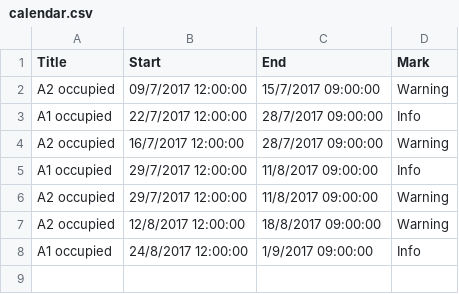
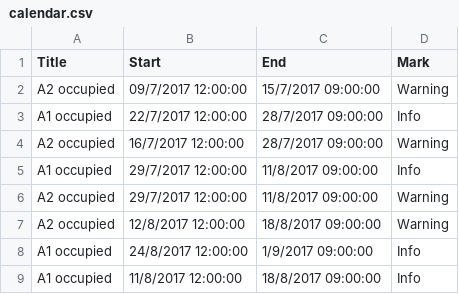
Before and after one commit to klicanet/klicanet.github.io-ARCHIVE, a CSV file: calendar.csv, drawn as a sheet.

Commit message:
Update calendar.csv

```diff
--- a/calendar.csv
+++ b/calendar.csv
@@ -8 +8,2 @@ A2 occupied,12/8/2017 12:00:00,18/8/2017 09:00:00,Warning,,,
 A1 occupied,24/8/2017 12:00:00,1/9/2017 09:00:00,Info,,,
+A1 occupied,11/8/2017 12:00:00,18/8/2017 09:00:00,Info,
```
